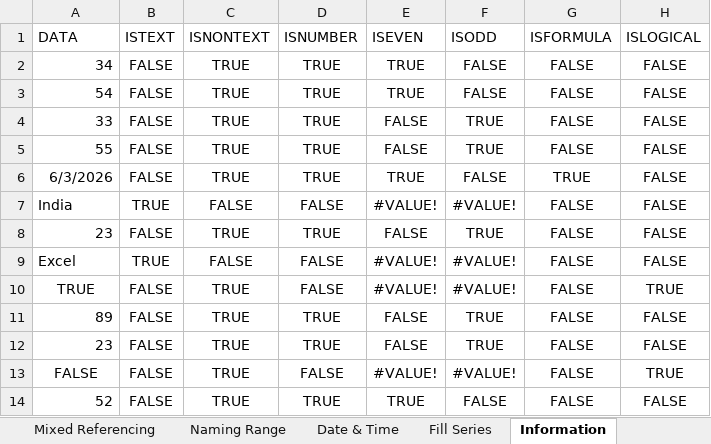
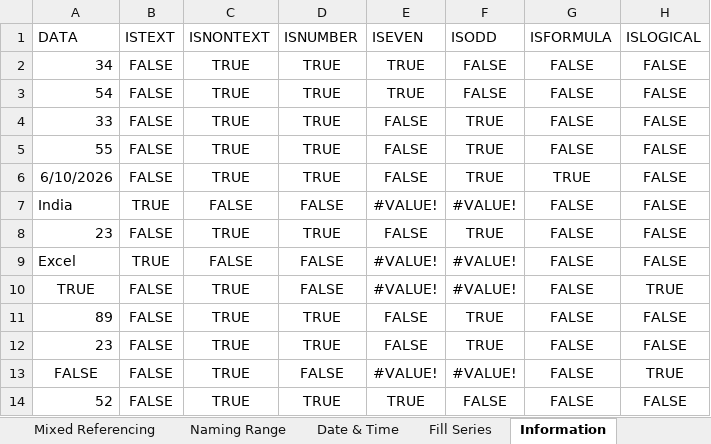
Before and after one commit to varunesharasu/Excel, an Excel workbook: Basic Operations/Basic Practise File.xlsx, sheet Information, drawn as a sheet; values as stored, in another font and other column widths than the file's, no borders; the diff names each change by its address in the sheet, - before the commit and + after, or states it on an @@ line.

```diff
--- a/Basic Operations/Basic Practise File.xlsx (sheet Information)
+++ b/Basic Operations/Basic Practise File.xlsx (sheet Information)
-A6 (DATA): 6/3/2026
+A6 (DATA): 6/10/2026
-E6 (ISEVEN): TRUE
+E6 (ISEVEN): FALSE
-F6 (ISODD): FALSE
+F6 (ISODD): TRUE
```
Also changed, not shown: sheet Date & Time, sheet Fill Series, sheet Paste Special Operations, sheet IFS Functions, 1 other file.
